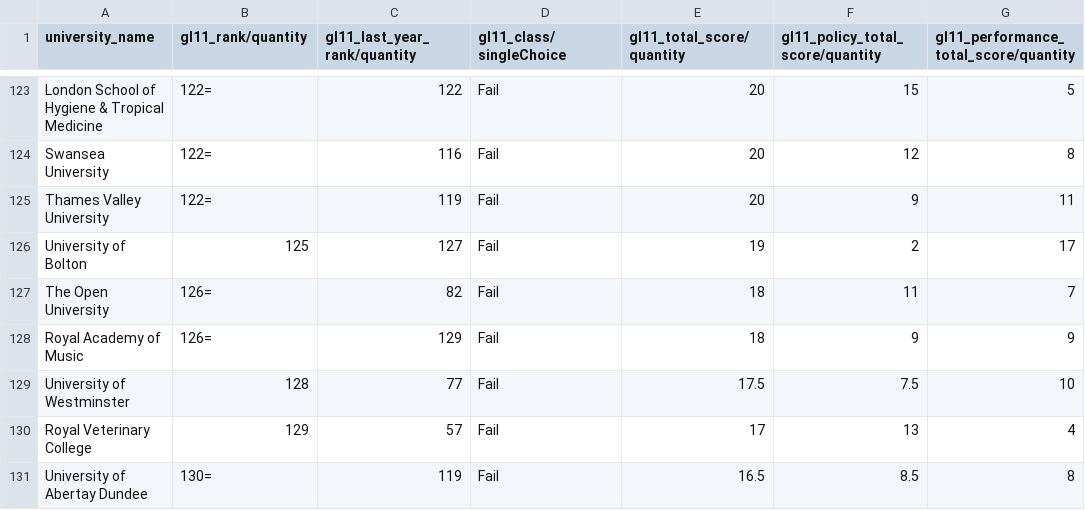
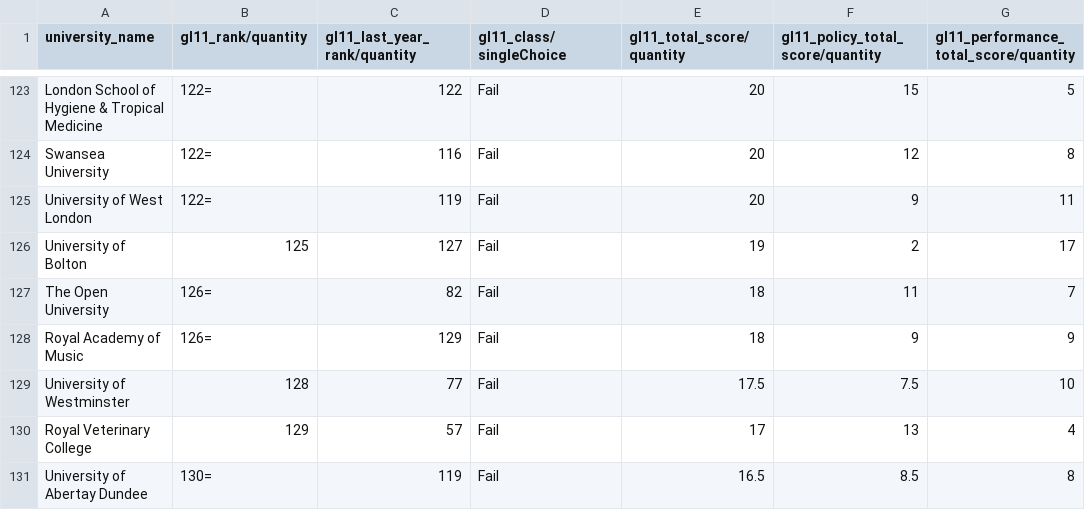
Before and after one commit to pebblecode/GreenLeague, a CSV file: gl11-export-final.csv, drawn as a sheet; only a part is shown, gaps mark what is left out; the diff names each change by its address in the sheet, - before the commit and + after, or states it on an @@ line.

Commit message:
Updated data, changing Thames Valley University to University of West London

```diff
--- a/gl11-export-final.csv
+++ b/gl11-export-final.csv
-A125 (university_name): Thames Valley University
+A125 (university_name): University of West London
```
Also changed, not shown: 2 other files.
